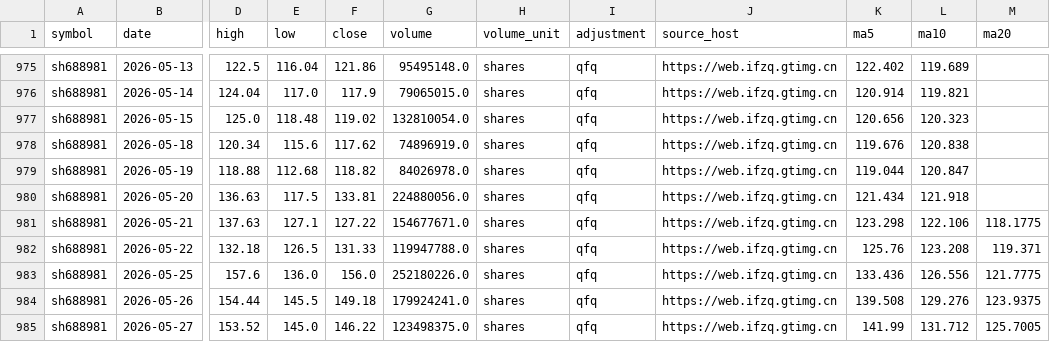
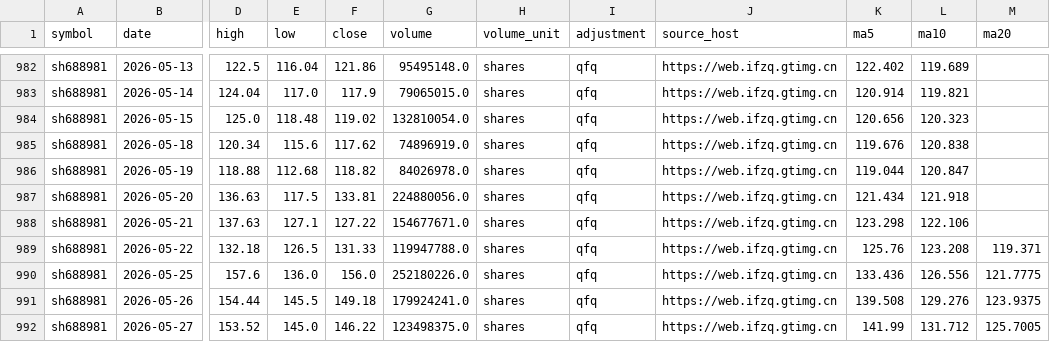
Before and after one commit to Jackjee1996/a-share-research, a CSV file: data/sample_daily_120.csv, drawn as a sheet; only a part is shown, gaps mark what is left out; addresses are those after the commit; the diff covers the shown part only; the diff names each change by its address in the sheet, - before the commit and + after, or states it on an @@ line.

```diff
--- a/data/sample_daily_120.csv
+++ b/data/sample_daily_120.csv
-M988 (ma20): 118.1775
+M988 (ma20): (empty)
```
Also changed, not shown: 10 added rows, 1 removed row and 2 edited cells elsewhere in this file, 1 other file.
